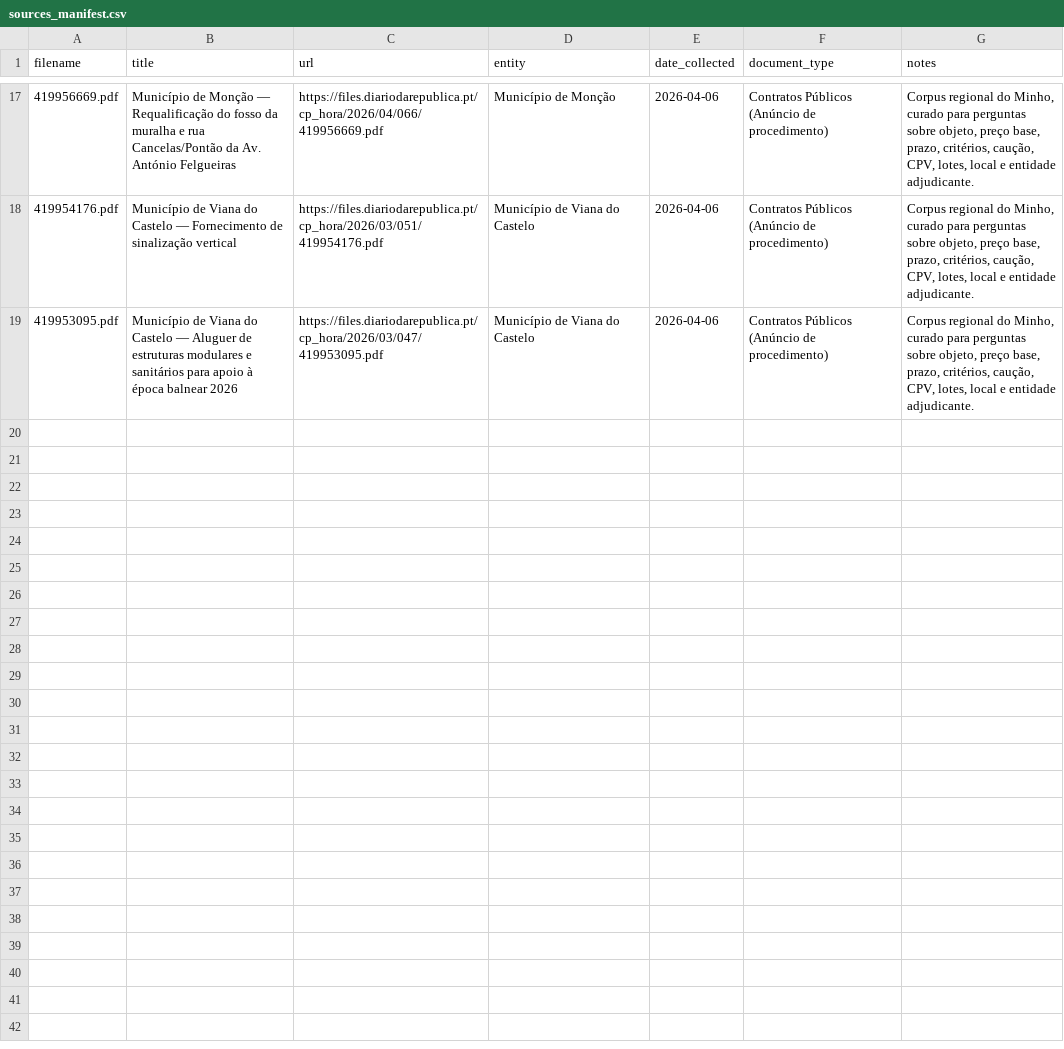
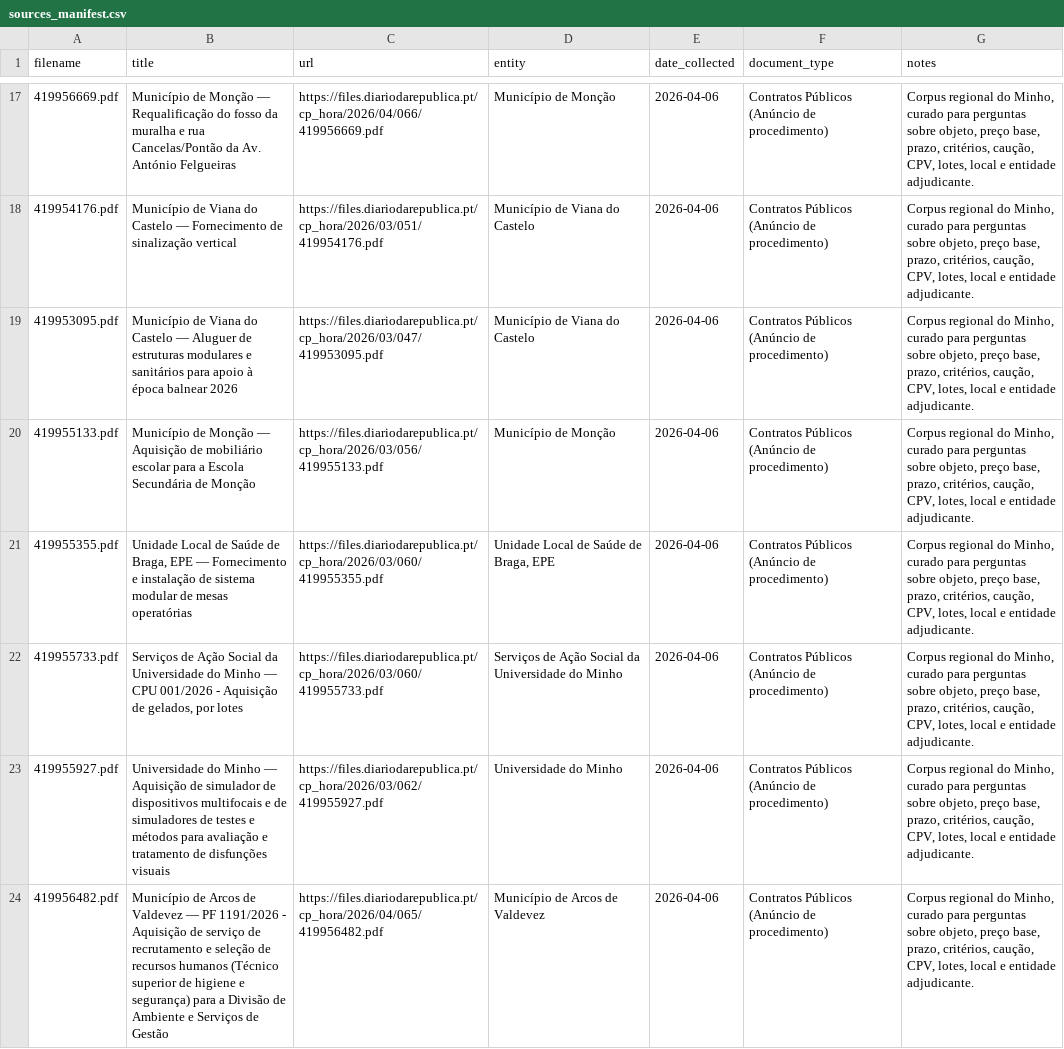
Before and after one commit to brandao-20/rag-contratos-avisos-publicos, a CSV file: data/manifests/sources_manifest.csv, drawn as a sheet; only a part is shown, gaps mark what is left out.

```diff
--- a/data/manifests/sources_manifest.csv
+++ b/data/manifests/sources_manifest.csv
@@ -19 +19,6 @@ filename,title,url,entity,date_collected,document_type,notes
 419953095.pdf,Município de Viana do Castelo — Aluguer de estruturas modulares e sanitários para apoio à época balnear 2026,https://files.diariodarepublica.pt/cp_hora/2026/03/047/419953095.pdf,Município de Viana do Castelo,2026-04-06,Contratos Públicos (Anúncio de procedimento),"Corpus regional do Minho, curado para perguntas sobre objeto, preço base, prazo, critérios, caução, CPV, lotes, local e entidade adjudicante."
+419955133.pdf,Município de Monção — Aquisição de mobiliário escolar para a Escola Secundária de Monção,https://files.diariodarepublica.pt/cp_hora/2026/03/056/419955133.pdf,Município de Monção,2026-04-06,Contratos Públicos (Anúncio de procedimento),"Corpus regional do Minho, curado para perguntas sobre objeto, preço base, prazo, critérios, caução, CPV, lotes, local e entidade adjudicante."
+419955355.pdf,"Unidade Local de Saúde de Braga, EPE — Fornecimento e instalação de sistema modular de mesas operatórias",https://files.diariodarepublica.pt/cp_hora/2026/03/060/419955355.pdf,"Unidade Local de Saúde de Braga, EPE",2026-04-06,Contratos Públicos (Anúncio de procedimento),"Corpus regional do Minho, curado para perguntas sobre objeto, preço base, prazo, critérios, caução, CPV, lotes, local e entidade adjudicante."
+419955733.pdf,"Serviços de Ação Social da Universidade do Minho — CPU 001/2026 - Aquisição de gelados, por lotes",https://files.diariodarepublica.pt/cp_hora/2026/03/060/419955733.pdf,Serviços de Ação Social da Universidade do Minho,2026-04-06,Contratos Públicos (Anúncio de procedimento),"Corpus regional do Minho, curado para perguntas sobre objeto, preço base, prazo, critérios, caução, CPV, lotes, local e entidade adjudicante."
+419955927.pdf,Universidade do Minho — Aquisição de simulador de dispositivos multifocais e de simuladores de testes e métodos para avaliação e tratamento de disfunções visuais,https://files.diariodarepublica.pt/cp_hora/2026/03/062/419955927.pdf,Universidade do Minho,2026-04-06,Contratos Públicos (Anúncio de procedimento),"Corpus regional do Minho, curado para perguntas sobre objeto, preço base, prazo, critérios, caução, CPV, lotes, local e entidade adjudicante."
+419956482.pdf,Município de Arcos de Valdevez — PF 1191/2026 - Aquisição de serviço de recrutamento e seleção de recursos humanos (Técnico superior de higiene e segurança) para a Divisão de Ambiente e Serviços de Gestão,https://files.diariodarepublica.pt/cp_hora/2026/04/065/419956482.pdf,Município de Arcos de Valdevez,2026-04-06,Contratos Públicos (Anúncio de procedimento),"Corpus regional do Minho, curado para perguntas sobre objeto, preço base, prazo, critérios, caução, CPV, lotes, local e entidade adjudicante."
```
Also changed, not shown: 16 other files.
